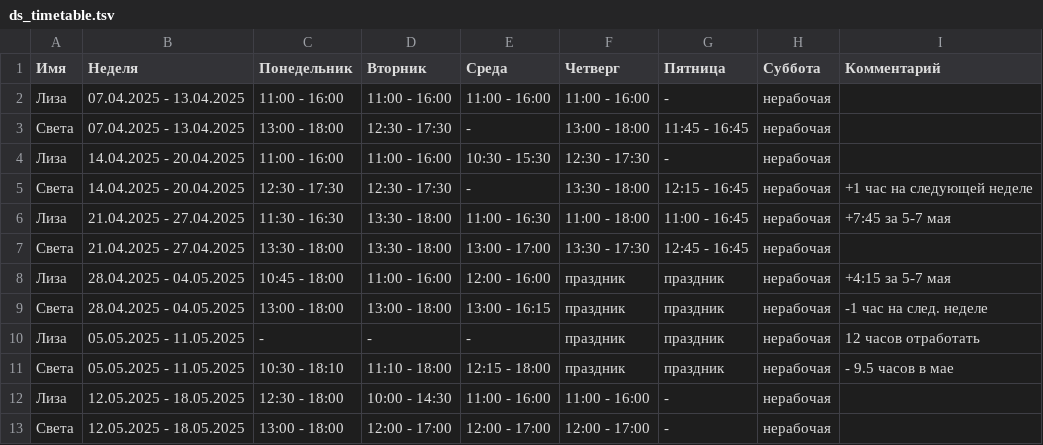
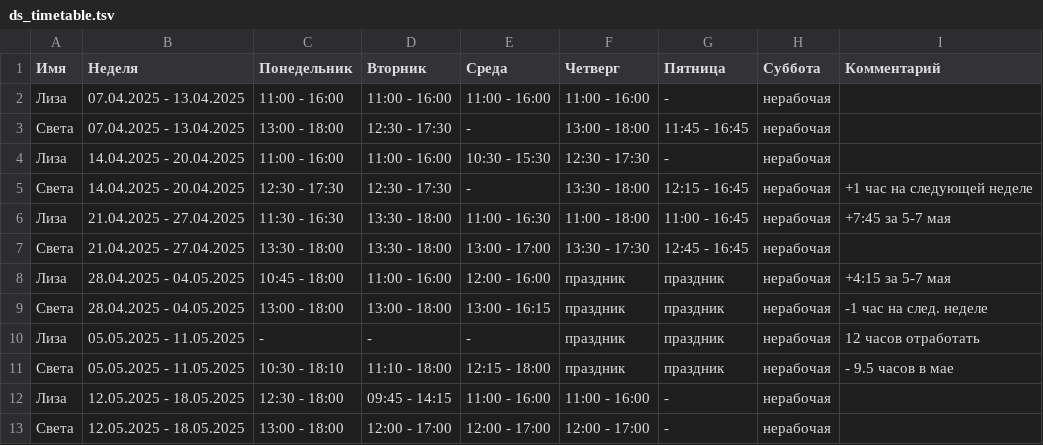
Before and after one commit to oadb-ds/timetable, a TSV file: ds_timetable.tsv, drawn as a sheet.

Commit message:
Update ds_timetable.tsv

```diff
--- a/ds_timetable.tsv
+++ b/ds_timetable.tsv
@@ -11,3 +11,3 @@
 Света	05.05.2025 - 11.05.2025	10:30 - 18:10	11:10 - 18:00	12:15 - 18:00	праздник	праздник	нерабочая	- 9.5 часов в мае
-Лиза	12.05.2025 - 18.05.2025	12:30 - 18:00	10:00 - 14:30	11:00 - 16:00	11:00 - 16:00	-	нерабочая	
+Лиза	12.05.2025 - 18.05.2025	12:30 - 18:00	09:45 - 14:15	11:00 - 16:00	11:00 - 16:00	-	нерабочая	
 Света	12.05.2025 - 18.05.2025	13:00 - 18:00	12:00 - 17:00	12:00 - 17:00	12:00 - 17:00	-	нерабочая	
```
